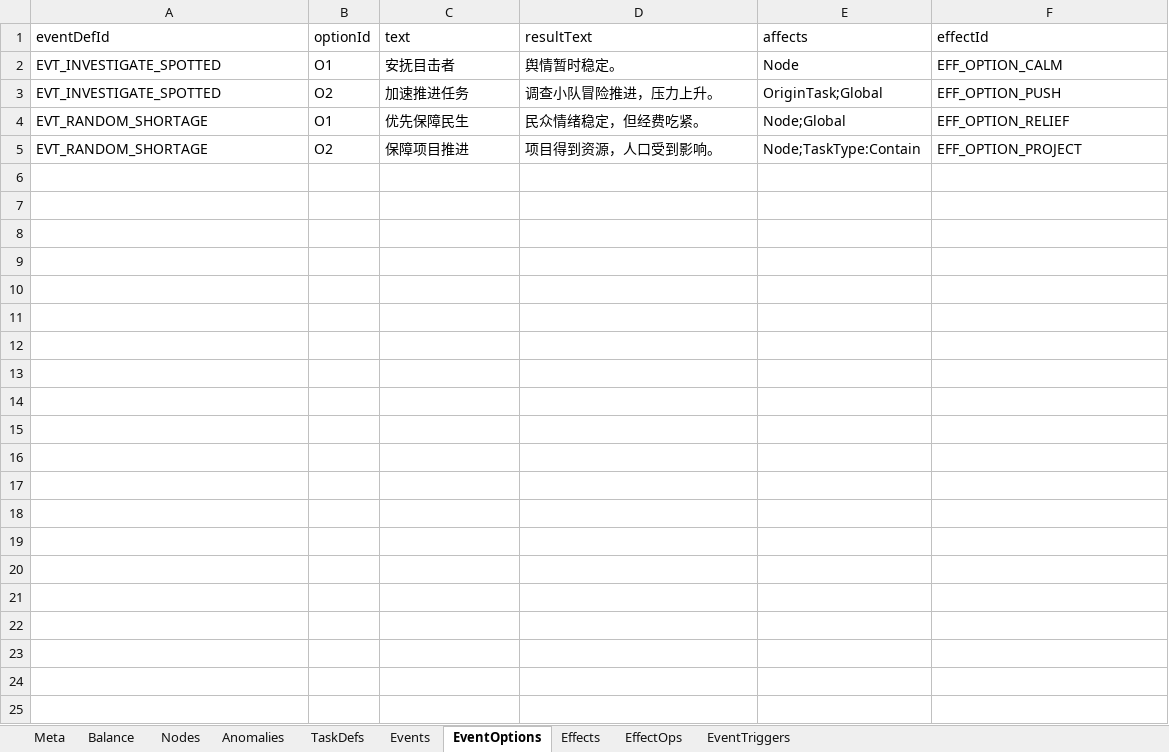
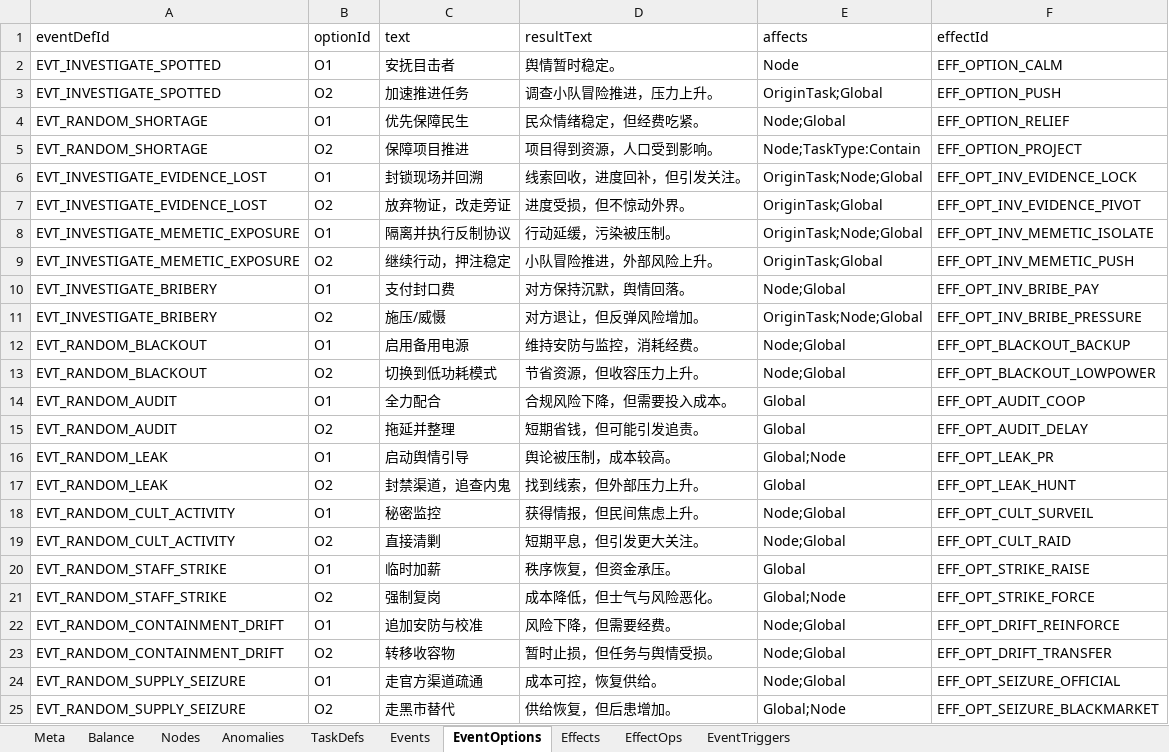
Before and after one commit to hszqf/SCP, an Excel workbook: GameData/Local/game_data.xlsx, sheet EventOptions, drawn as a sheet; values as stored, in another font and other column widths than the file's, no borders; the diff names each change by its address in the sheet, - before the commit and + after, or states it on an @@ line.

```diff
--- a/GameData/Local/game_data.xlsx (sheet EventOptions)
+++ b/GameData/Local/game_data.xlsx (sheet EventOptions)
+row 6: EVT_INVESTIGATE_EVIDENCE_LOST | O1 | 封锁现场并回溯 | 线索回收，进度回补，但引发关注。 | OriginTask;Node;Global | EFF_OPT_INV_EVIDENCE_LOCK
+row 7: EVT_INVESTIGATE_EVIDENCE_LOST | O2 | 放弃物证，改走旁证 | 进度受损，但不惊动外界。 | OriginTask;Global | EFF_OPT_INV_EVIDENCE_PIVOT
+row 8: EVT_INVESTIGATE_MEMETIC_EXPOSURE | O1 | 隔离并执行反制协议 | 行动延缓，污染被压制。 | OriginTask;Node;Global | EFF_OPT_INV_MEMETIC_ISOLATE
+row 9: EVT_INVESTIGATE_MEMETIC_EXPOSURE | O2 | 继续行动，押注稳定 | 小队冒险推进，外部风险上升。 | OriginTask;Global | EFF_OPT_INV_MEMETIC_PUSH
+row 10: EVT_INVESTIGATE_BRIBERY | O1 | 支付封口费 | 对方保持沉默，舆情回落。 | Node;Global | EFF_OPT_INV_BRIBE_PAY
+row 11: EVT_INVESTIGATE_BRIBERY | O2 | 施压/威慑 | 对方退让，但反弹风险增加。 | OriginTask;Node;Global | EFF_OPT_INV_BRIBE_PRESSURE
+row 12: EVT_RANDOM_BLACKOUT | O1 | 启用备用电源 | 维持安防与监控，消耗经费。 | Node;Global | EFF_OPT_BLACKOUT_BACKUP
+row 13: EVT_RANDOM_BLACKOUT | O2 | 切换到低功耗模式 | 节省资源，但收容压力上升。 | Node;Global | EFF_OPT_BLACKOUT_LOWPOWER
+row 14: EVT_RANDOM_AUDIT | O1 | 全力配合 | 合规风险下降，但需要投入成本。 | Global | EFF_OPT_AUDIT_COOP
+row 15: EVT_RANDOM_AUDIT | O2 | 拖延并整理 | 短期省钱，但可能引发追责。 | Global | EFF_OPT_AUDIT_DELAY
+row 16: EVT_RANDOM_LEAK | O1 | 启动舆情引导 | 舆论被压制，成本较高。 | Global;Node | EFF_OPT_LEAK_PR
+row 17: EVT_RANDOM_LEAK | O2 | 封禁渠道，追查内鬼 | 找到线索，但外部压力上升。 | Global | EFF_OPT_LEAK_HUNT
+row 18: EVT_RANDOM_CULT_ACTIVITY | O1 | 秘密监控 | 获得情报，但民间焦虑上升。 | Node;Global | EFF_OPT_CULT_SURVEIL
+row 19: EVT_RANDOM_CULT_ACTIVITY | O2 | 直接清剿 | 短期平息，但引发更大关注。 | Node;Global | EFF_OPT_CULT_RAID
+row 20: EVT_RANDOM_STAFF_STRIKE | O1 | 临时加薪 | 秩序恢复，但资金承压。 | Global | EFF_OPT_STRIKE_RAISE
+row 21: EVT_RANDOM_STAFF_STRIKE | O2 | 强制复岗 | 成本降低，但士气与风险恶化。 | Global;Node | EFF_OPT_STRIKE_FORCE
+row 22: EVT_RANDOM_CONTAINMENT_DRIFT | O1 | 追加安防与校准 | 风险下降，但需要经费。 | Node;Global | EFF_OPT_DRIFT_REINFORCE
+row 23: EVT_RANDOM_CONTAINMENT_DRIFT | O2 | 转移收容物 | 暂时止损，但任务与舆情受损。 | Node;Global | EFF_OPT_DRIFT_TRANSFER
+row 24: EVT_RANDOM_SUPPLY_SEIZURE | O1 | 走官方渠道疏通 | 成本可控，恢复供给。 | Node;Global | EFF_OPT_SEIZURE_OFFICIAL
+row 25: EVT_RANDOM_SUPPLY_SEIZURE | O2 | 走黑市替代 | 供给恢复，但后患增加。 | Global;Node | EFF_OPT_SEIZURE_BLACKMARKET
```
Also changed, not shown: sheet EffectOps, sheet Anomalies, sheet Events, sheet Effects, sheet EventTriggers, sheet Balance, 2 more sheets, 4 other files.
